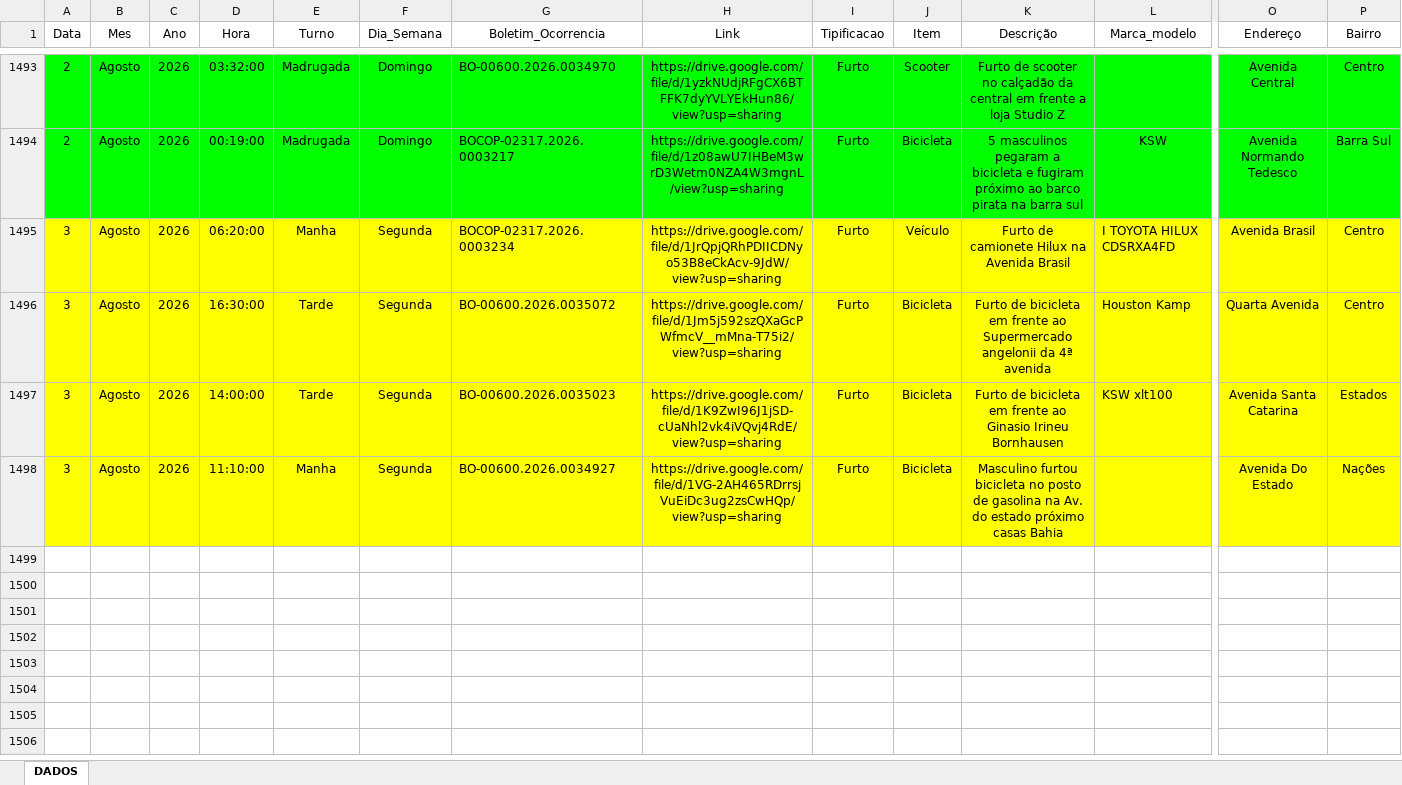
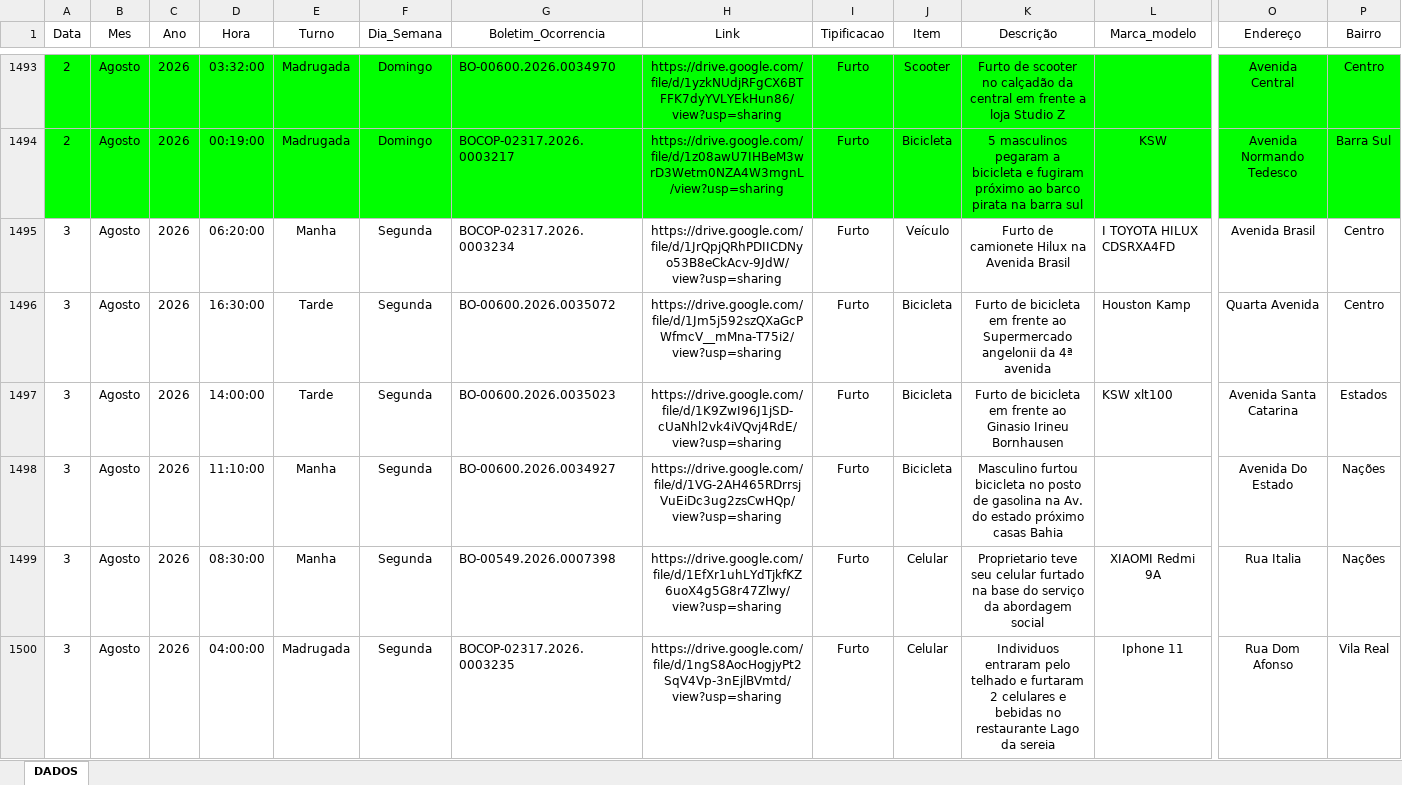
Before and after one commit to ronaldorocco/dashboard, an Excel workbook: secretario.xlsx, sheet DADOS, drawn as a sheet; only a part is shown, gaps mark what is left out; values as stored, in another font and other column widths than the file's, no borders; charts and pictures not drawn; rows hold the shown columns only; the diff covers the shown part only; the diff names each change by its address in the sheet, - before the commit and + after, or states it on an @@ line.

```diff
--- a/secretario.xlsx (sheet DADOS)
+++ b/secretario.xlsx (sheet DADOS)
-A1495:P1498 fill: #FFFF00
+A1495:P1498 fill: none
+row 1499: 3 | Agosto | 2026 | 08:30:00 | Manha | Segunda | BO-00549.2026.0007398 | https://drive.google.com/file/d/1EfXr1uhLYdTjkfKZ6uoX4g5G8r47Zlwy/view?usp=sharing | Furto | Celular | Proprietario teve seu celular furtado na base do serviço da abordagem social | XIAOMI Redmi 9A | Rua Italia | Nações
+row 1500: 3 | Agosto | 2026 | 04:00:00 | Madrugada | Segunda | BOCOP-02317.2026.0003235 | https://drive.google.com/file/d/1ngS8AocHogjyPt2SqV4Vp-3nEjlBVmtd/view?usp=sharing | Furto | Celular | Individuos entraram pelo telhado e furtaram 2 celulares e bebidas no restaurante Lago da sereia | Iphone 11 | Rua Dom Afonso | Vila Real
```
Also changed, not shown: 15 added rows, 1 edited cell and cell formats elsewhere in this sheet, 2 other files.
